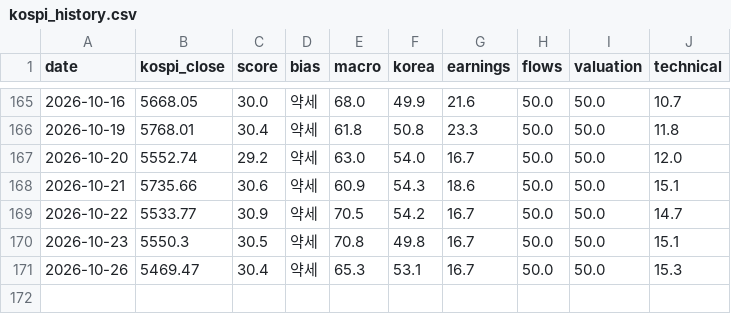
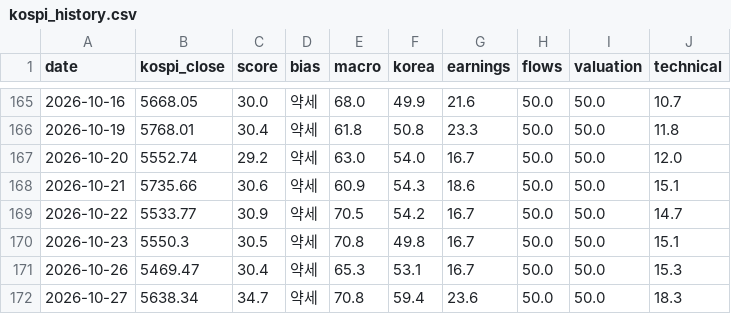
Before and after one commit to kym20031219-code/etf-partner-finder, a CSV file: results/kospi_history.csv, drawn as a sheet; only a part is shown, gaps mark what is left out; the diff names each change by its address in the sheet, - before the commit and + after, or states it on an @@ line.

```diff
--- a/results/kospi_history.csv
+++ b/results/kospi_history.csv
+row 172: 2026-10-27 | 5638.34 | 34.7 | 약세 | 70.8 | 59.4 | 23.6 | 50.0 | 50.0 | 18.3
```
Also changed, not shown: 1 other file.
